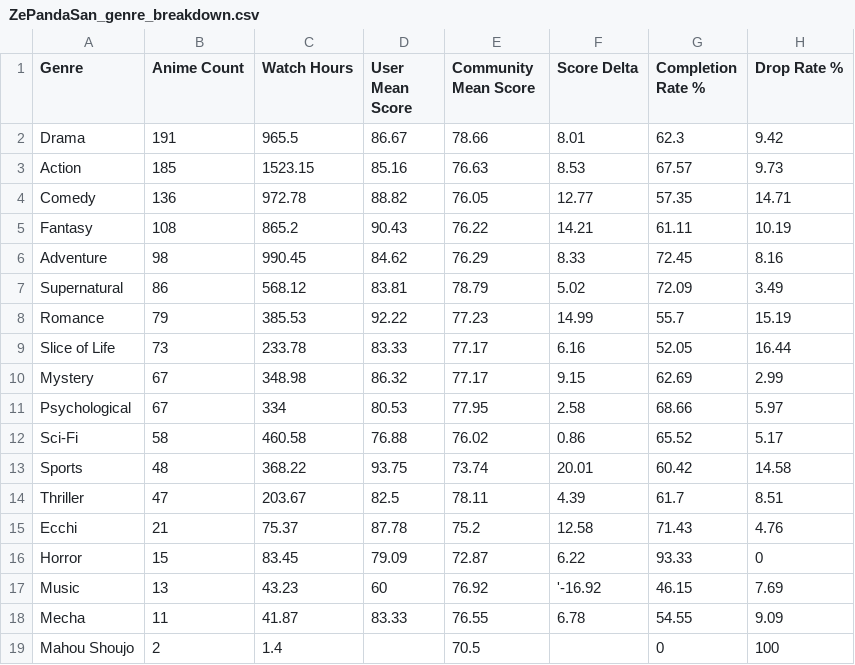
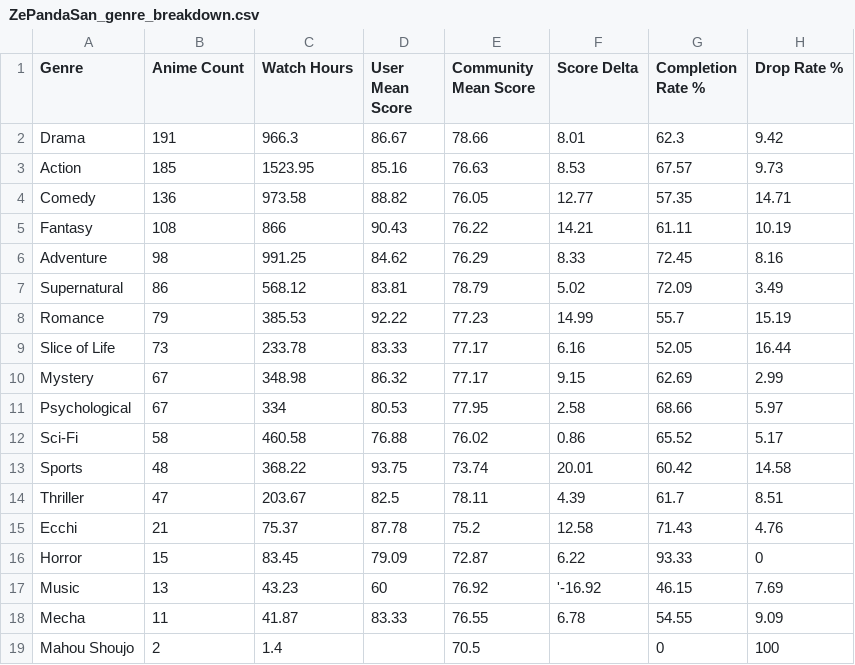
Before and after one commit to zepandasanv2/zepandasan-anilist-export, a CSV file: data/ZePandaSan_genre_breakdown.csv, drawn as a sheet.

```diff
--- a/data/ZePandaSan_genre_breakdown.csv
+++ b/data/ZePandaSan_genre_breakdown.csv
@@ -1,7 +1,7 @@
 Genre,Anime Count,Watch Hours,User Mean Score,Community Mean Score,Score Delta,Completion Rate %,Drop Rate %
-Drama,191,965.5,86.67,78.66,8.01,62.3,9.42
-Action,185,1523.15,85.16,76.63,8.53,67.57,9.73
-Comedy,136,972.78,88.82,76.05,12.77,57.35,14.71
-Fantasy,108,865.2,90.43,76.22,14.21,61.11,10.19
-Adventure,98,990.45,84.62,76.29,8.33,72.45,8.16
+Drama,191,966.3,86.67,78.66,8.01,62.3,9.42
+Action,185,1523.95,85.16,76.63,8.53,67.57,9.73
+Comedy,136,973.58,88.82,76.05,12.77,57.35,14.71
+Fantasy,108,866,90.43,76.22,14.21,61.11,10.19
+Adventure,98,991.25,84.62,76.29,8.33,72.45,8.16
 Supernatural,86,568.12,83.81,78.79,5.02,72.09,3.49
```
Also changed, not shown: data/ZePandaSan_anime_list.csv, data/ZePandaSan_studio_breakdown.csv.
